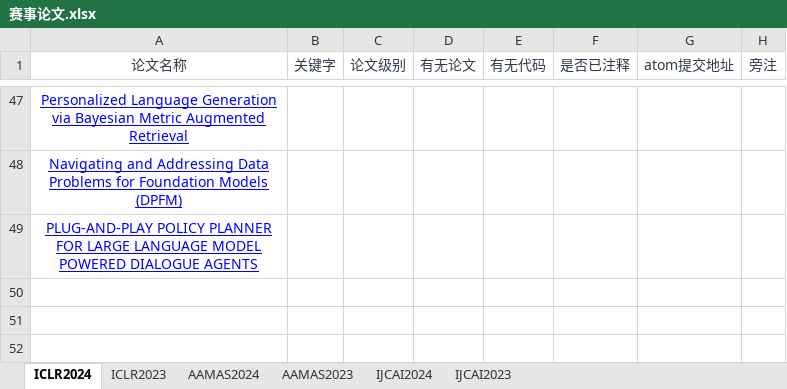
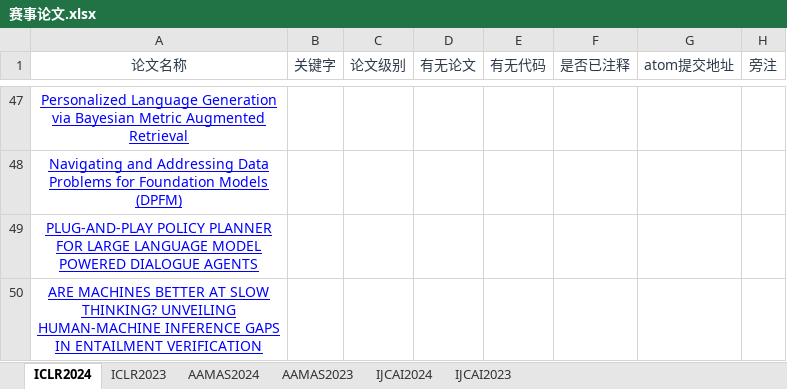
Before and after one commit to ZhongQiyu/ai-communities, an Excel workbook: atomgit/data/paper/赛事论文.xlsx, sheet ICLR2024, drawn as a sheet; only a part is shown, gaps mark what is left out; values as stored, in another font and other column widths than the file's, no borders; the diff names each change by its address in the sheet, - before the commit and + after, or states it on an @@ line.

```diff
--- a/atomgit/data/paper/赛事论文.xlsx (sheet ICLR2024)
+++ b/atomgit/data/paper/赛事论文.xlsx (sheet ICLR2024)
+row 50: ARE MACHINES BETTER AT SLOW THINKING? UNVEILING HUMAN-MACHINE INFERENCE GAPS IN ENTAILMENT VERIFICATION
```
Also changed, not shown: sheet AAMAS2023, sheet IJCAI2023, sheet AAMAS2024.
